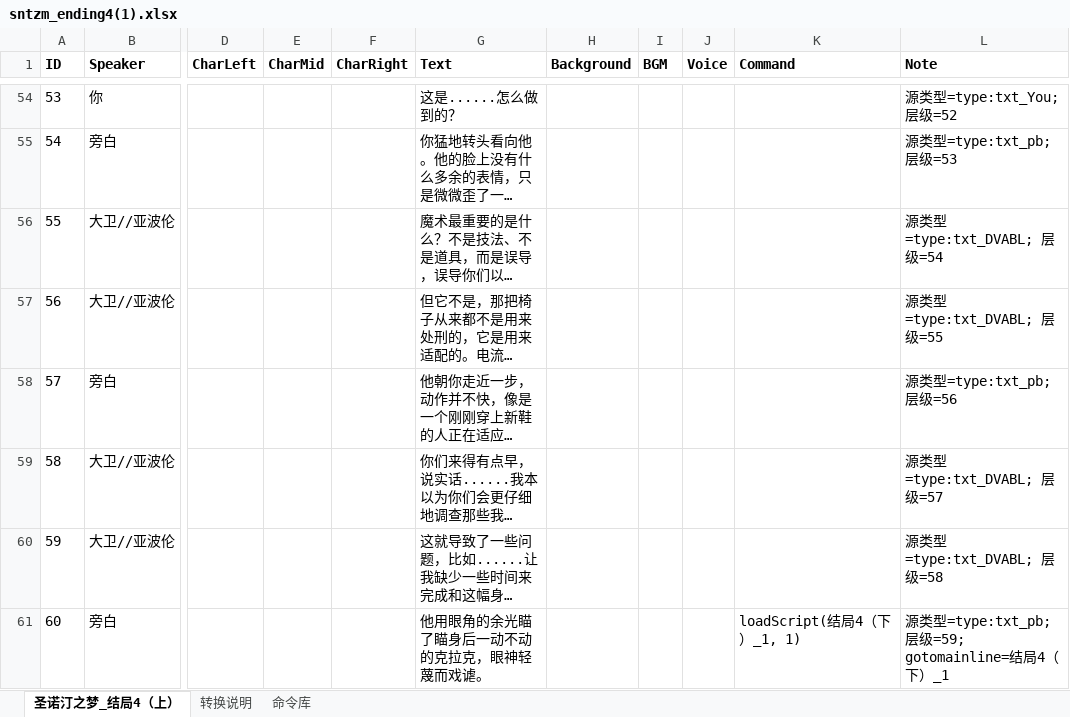
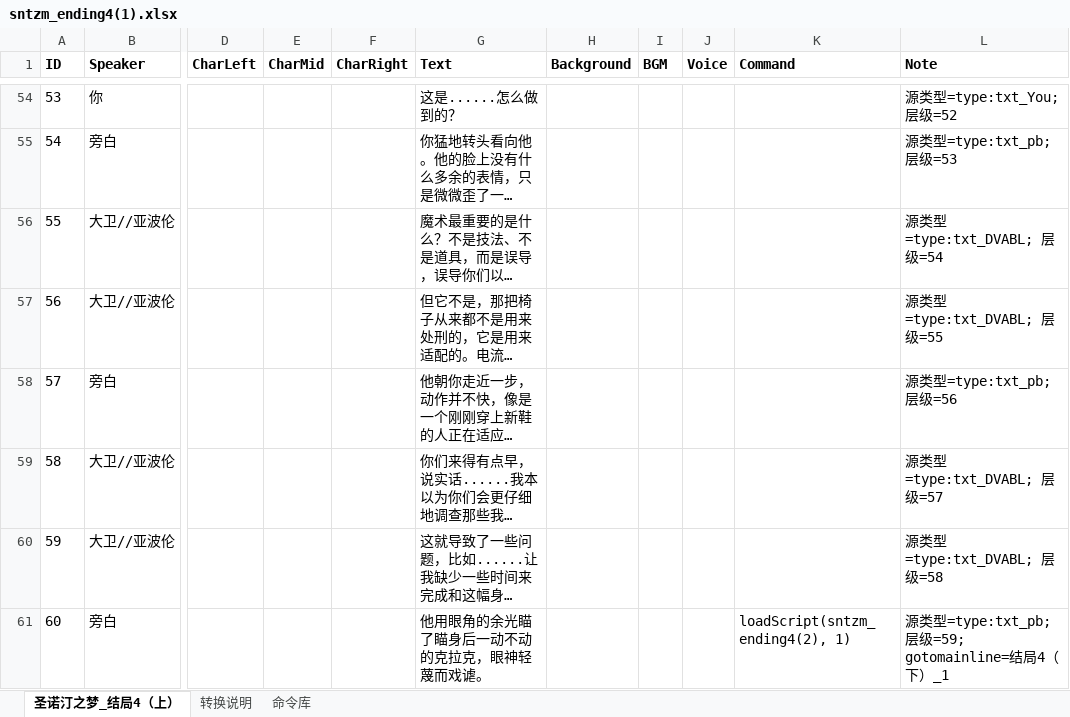
Before and after one commit to LINGG7/VNovelizer_v2.0, an Excel workbook: Assets/Resources/VNovelizerRes/ExcelVNScripts/sntzm_ending4(1).xlsx, sheet 圣诺汀之梦_结局4（上）, drawn as a sheet; only a part is shown, gaps mark what is left out; long unchanged cells end in …; values as stored, in another font and other column widths than the file's, no borders; the diff names each change by its address in the sheet, - before the commit and + after, or states it on an @@ line.

```diff
--- a/Assets/Resources/VNovelizerRes/ExcelVNScripts/sntzm_ending4(1).xlsx (sheet 圣诺汀之梦_结局4（上）)
+++ b/Assets/Resources/VNovelizerRes/ExcelVNScripts/sntzm_ending4(1).xlsx (sheet 圣诺汀之梦_结局4（上）)
-K61 (Command): loadScript(结局4（下）_1, 1)
+K61 (Command): loadScript(sntzm_ending4(2), 1)
```
Also changed, not shown: Assets/Resources/VNovelizerRes/ExcelVNScripts/sntzm_clark3F(2).xlsx, Assets/Resources/VNovelizerRes/ExcelVNScripts/sntzm_david313-315(5).xlsx, 36 other files.
